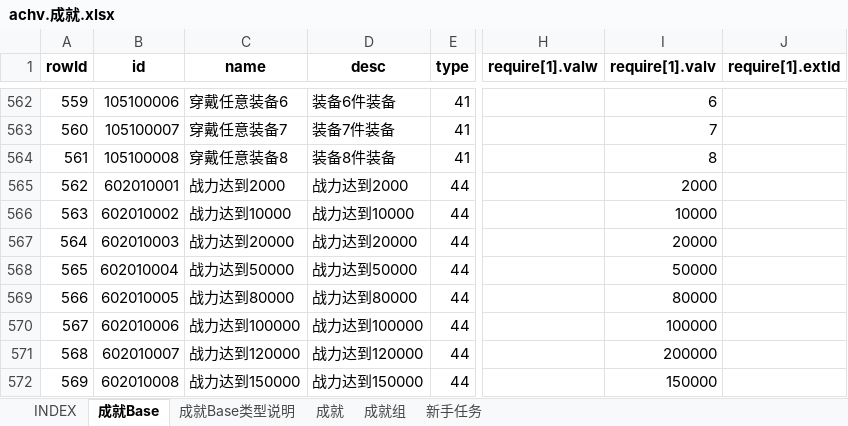
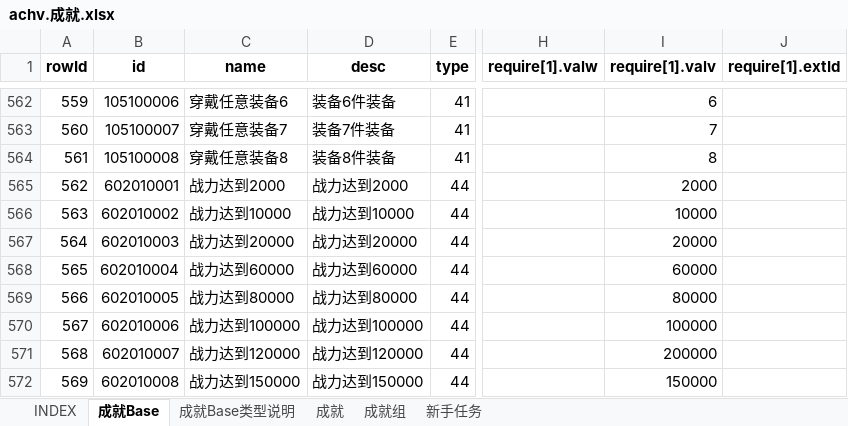
Before and after one commit to hataksumo/UIDesigner, an Excel workbook: Excel/achv.成就.xlsx, sheet 成就Base, drawn as a sheet; only a part is shown, gaps mark what is left out; values as stored, in another font and other column widths than the file's, no borders; the diff names each change by its address in the sheet, - before the commit and + after, or states it on an @@ line.

```diff
--- a/Excel/achv.成就.xlsx (sheet 成就Base)
+++ b/Excel/achv.成就.xlsx (sheet 成就Base)
-C568 (name): 战力达到50000
+C568 (name): 战力达到60000
-D568 (desc): 战力达到50000
+D568 (desc): 战力达到60000
-I568 (require[1].valv): 50000
+I568 (require[1].valv): 60000
```
Also changed, not shown: Excel/attr.属性.xlsx, Excel/chapter.章节关卡.xlsx, 3 other files.
